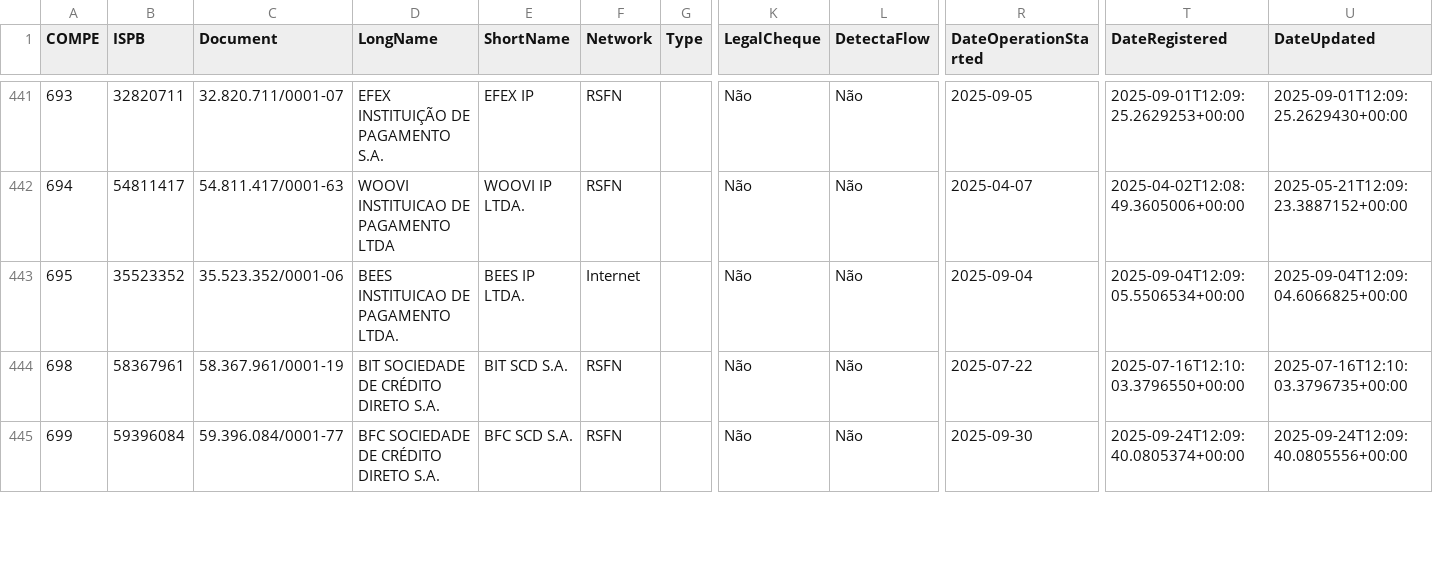
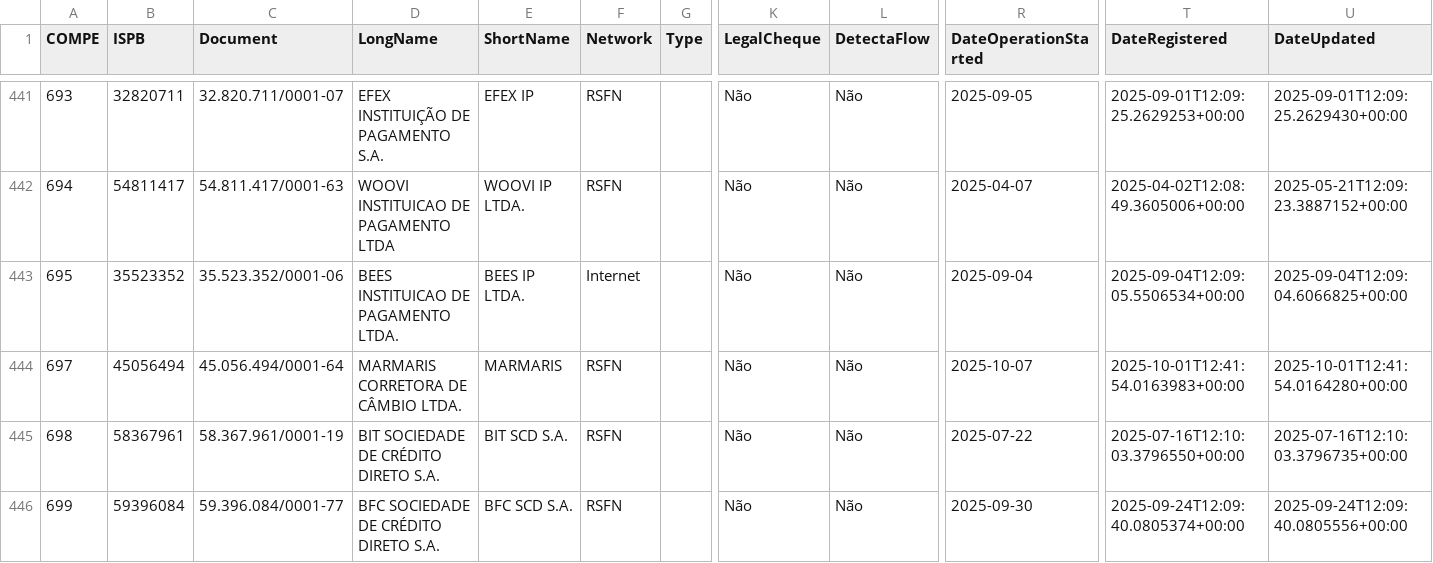
Before and after one commit to guibranco/BancosBrasileiros, a CSV file: data/bancos.csv, drawn as a sheet; only a part is shown, gaps mark what is left out; rows hold the shown columns only; the diff names each change by its address in the sheet, - before the commit and + after, or states it on an @@ line.

```diff
--- a/data/bancos.csv
+++ b/data/bancos.csv
+row 444: 697 | 45056494 | 45.056.494/0001-64 | MARMARIS CORRETORA DE CÂMBIO LTDA. | MARMARIS | RSFN |  | Não | Não | 2025-10-07 | 2025-10-01T12:41:54.0163983+00:00 | 2025-10-01T12:41:54.0164280+00:00
```
Also changed, not shown: 5 other files.
